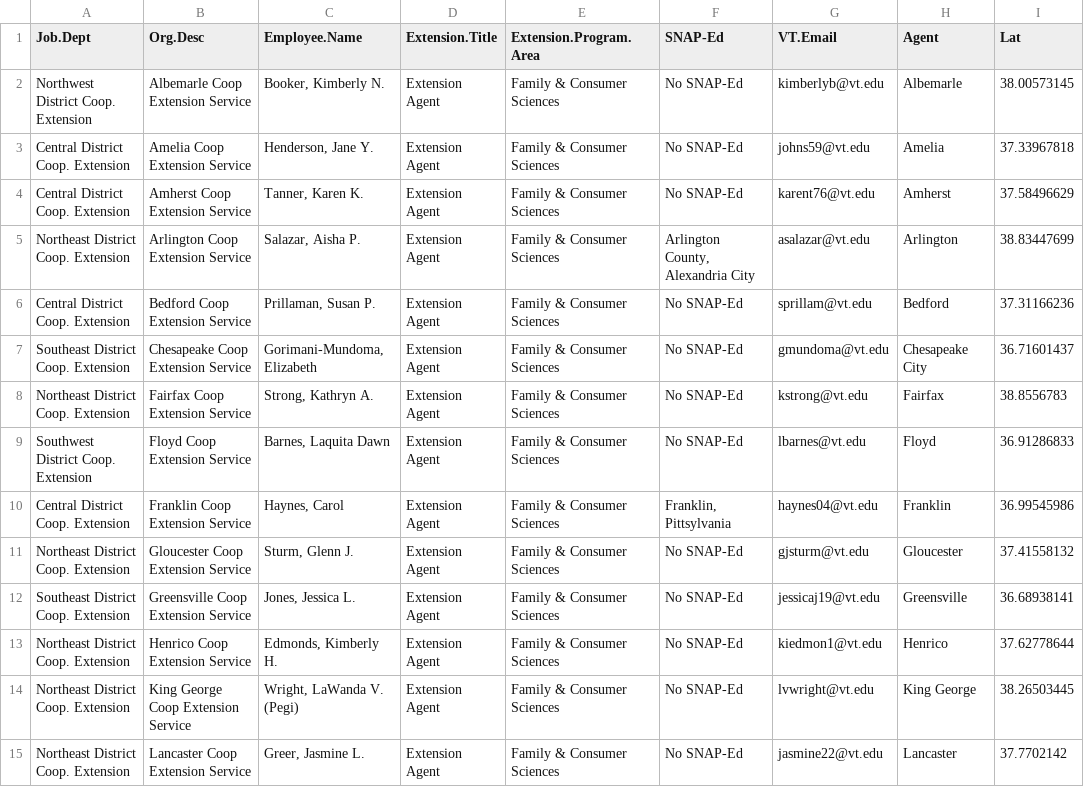
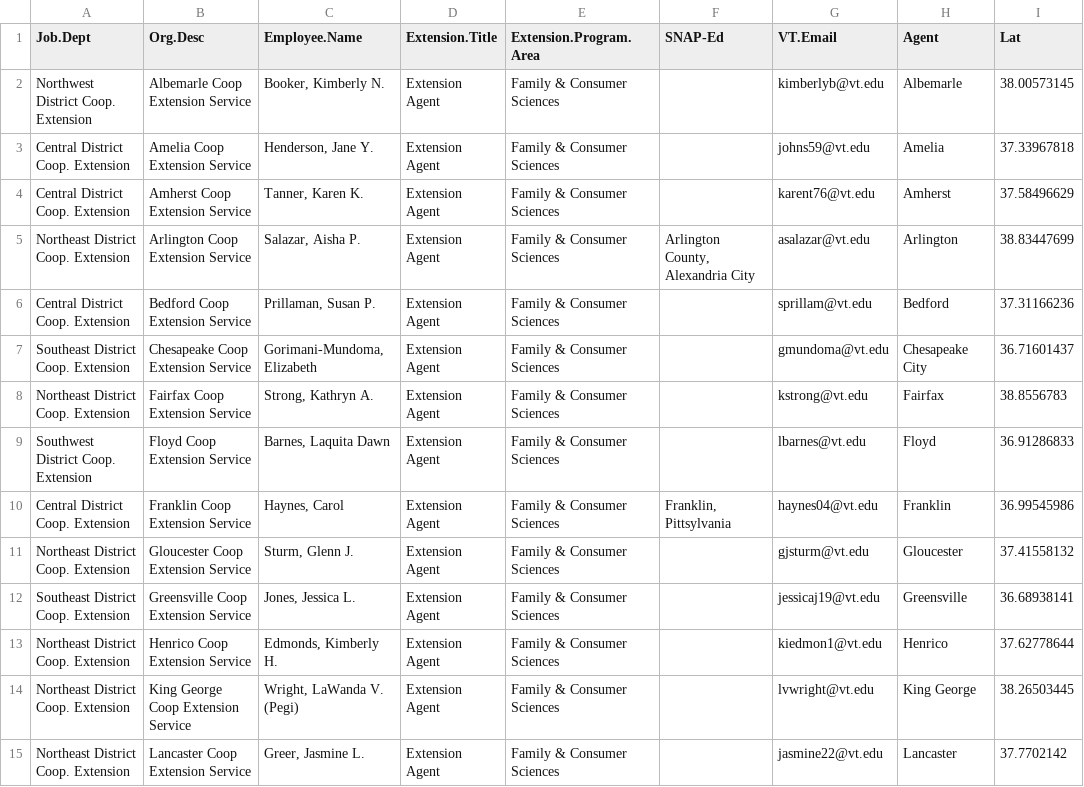
Before and after one commit to cat-astrophic/DSPG_VCE_Health, a CSV file: App/Data/vce_agents.csv, drawn as a sheet; only a part is shown; the diff covers the shown part only; the diff names each change by its address in the sheet, - before the commit and + after, or states it on an @@ line.

```diff
--- a/App/Data/vce_agents.csv
+++ b/App/Data/vce_agents.csv
-F2:F4 (SNAP-Ed): No SNAP-Ed
+F2:F4 (SNAP-Ed): (empty)
-F6:F9 (SNAP-Ed): No SNAP-Ed
+F6:F9 (SNAP-Ed): (empty)
-F11:F15 (SNAP-Ed): No SNAP-Ed
+F11:F15 (SNAP-Ed): (empty)
```
Also changed, not shown: 14 edited cells elsewhere in this file, App/Data/all_agent_solutions.csv, 2 other files.
